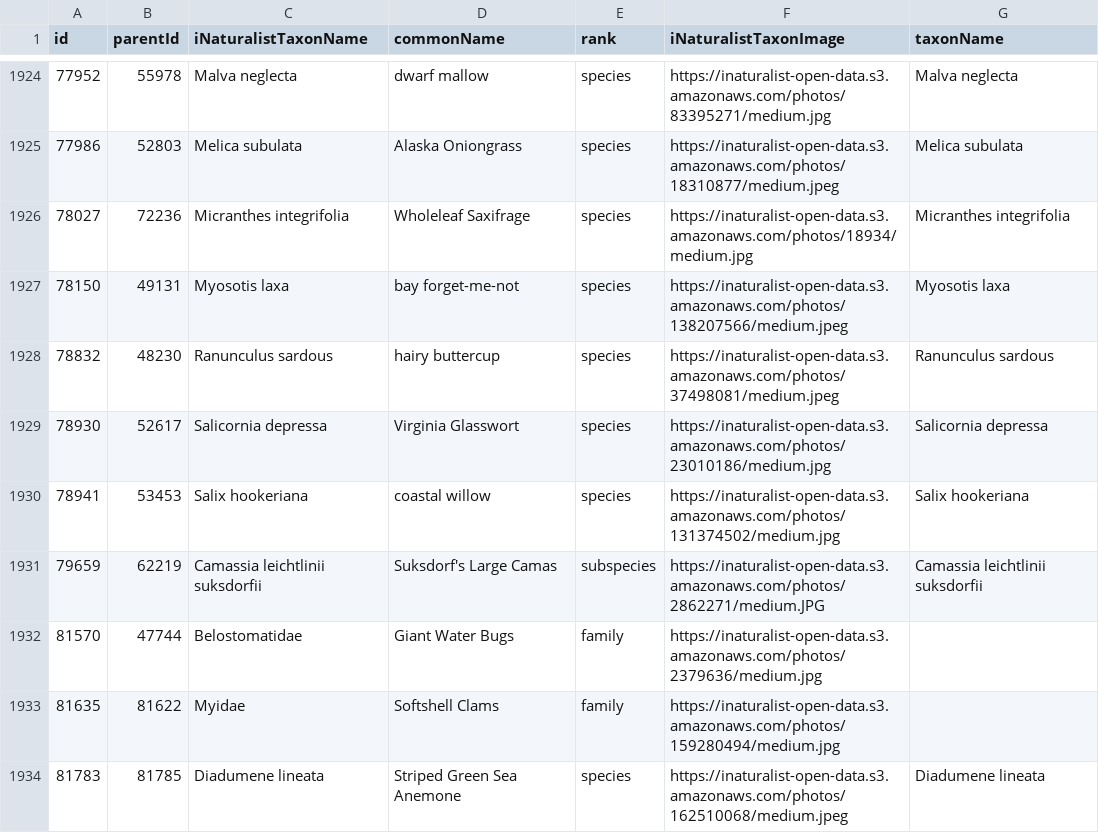
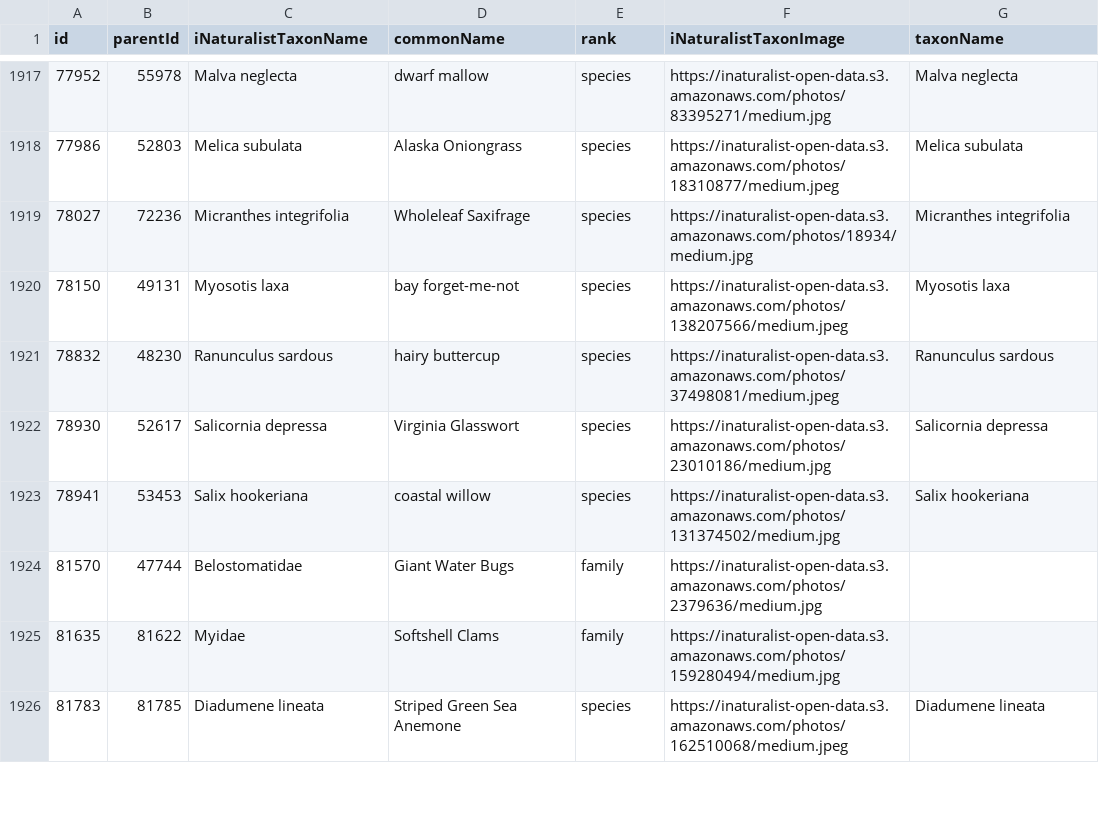
Before and after one commit to IMERSS/xetthecum-storymap-story, a CSV file: tabular_data/reintegrated-obs-assigned-taxa.csv, drawn as a sheet; only a part is shown, gaps mark what is left out; the diff covers the shown part only.

Commit message:
Reprocessed data with properly aligned taxa and georeferencing corrections, added download button for per-community observations, tidied impl a little more and moved Leaflet-era code to attic

```diff
--- a/tabular_data/reintegrated-obs-assigned-taxa.csv
+++ b/tabular_data/reintegrated-obs-assigned-taxa.csv
@@ -1930,3 +1923,2 @@ id,parentId,iNaturalistTaxonName,commonName,rank,iNaturalistTaxonImage,taxonName
 78941,53453,Salix hookeriana,coastal willow,species,https://inaturalist-open-data.s3.amazonaws.com/photos/131374502/medium.jpg,Salix hookeriana
-79659,62219,Camassia leichtlinii suksdorfii,Suksdorf's Large Camas,subspecies,https://inaturalist-open-data.s3.amazonaws.com/photos/2862271/medium.JPG,Camassia leichtlinii suksdorfii
 81570,47744,Belostomatidae,Giant Water Bugs,family,https://inaturalist-open-data.s3.amazonaws.com/photos/2379636/medium.jpg,
```
Also changed, not shown: 3 added rows, 13 removed rows, 6 moved rows and 60 edited cells elsewhere in this file, tabular_data/reintegrated.csv, 42 other files.
